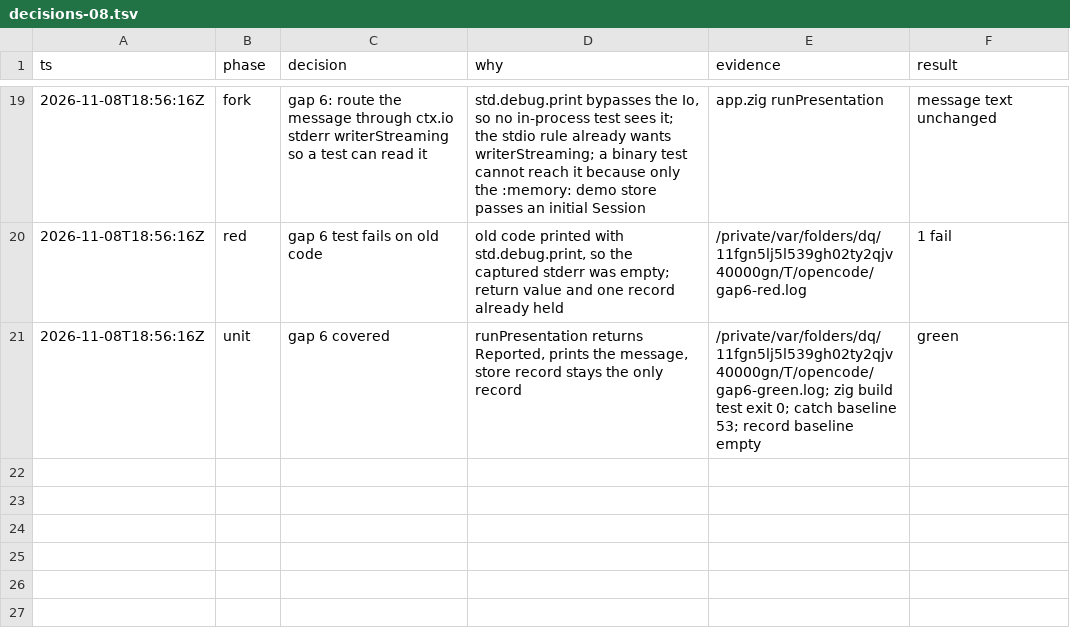
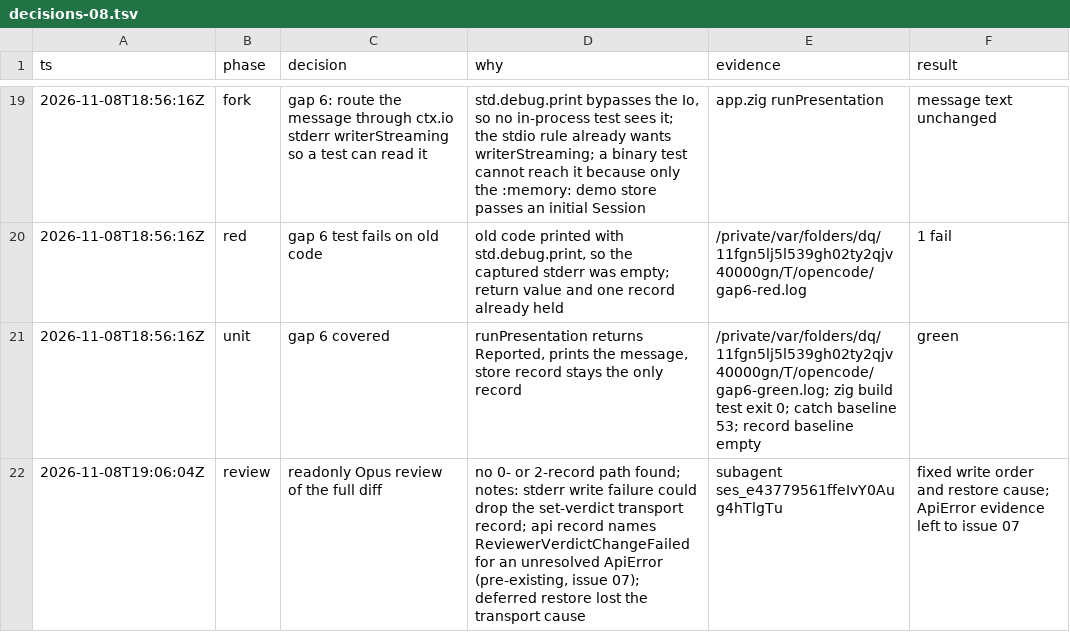
Before and after one commit to stefanvonderkrone/bbr, a TSV file: .scratch/error-handling-discipline/decisions-08.tsv, drawn as a sheet; only a part is shown, gaps mark what is left out; the diff names each change by its address in the sheet, - before the commit and + after, or states it on an @@ line.

Commit message:
diagnostics: keep the verdict cause on cleanup and stderr failures
runSetVerdict records the transport cause before it writes the message,
so a failed stderr write cannot drop the record. The deferred restore in
checkVerdict records the cause that its result names, which the client no
longer records, and falls back to ReviewerVerdictRestoreFailed.

The record-once row in AGENTS.md lists the tests that issue 08 added.

```diff
--- a/.scratch/error-handling-discipline/decisions-08.tsv
+++ b/.scratch/error-handling-discipline/decisions-08.tsv
+row 22: 2026-11-08T19:06:04Z | review | readonly Opus review of the full diff | no 0- or 2-record path found; notes: stderr write failure could drop the set-verdict transport record; api record names ReviewerVerdictChangeFailed for an unresolved ApiError (pre-existing, issue 07); deferred restore lost the transport cause | subagent ses_e43779561ffeIvY0Aug4hTlgTu | fixed write order and restore cause; ApiError evidence left to issue 07
```
Also changed, not shown: 4 other files.
